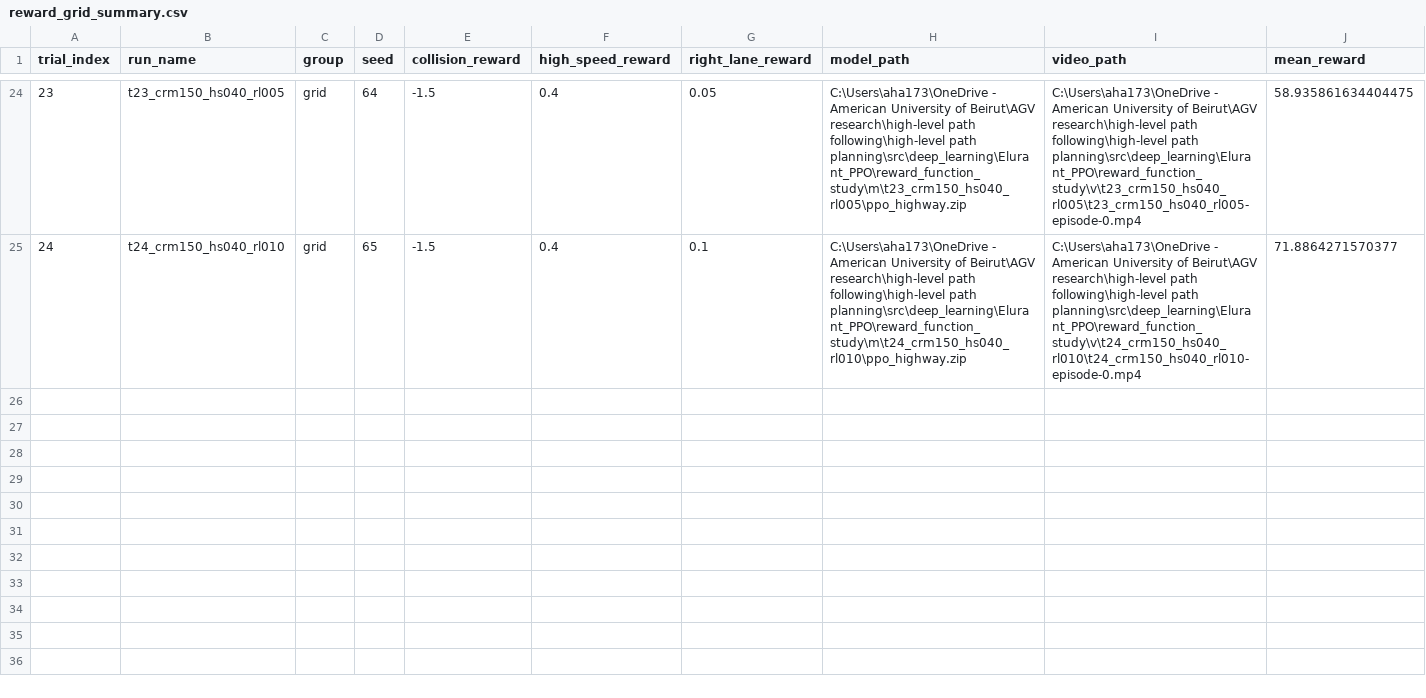
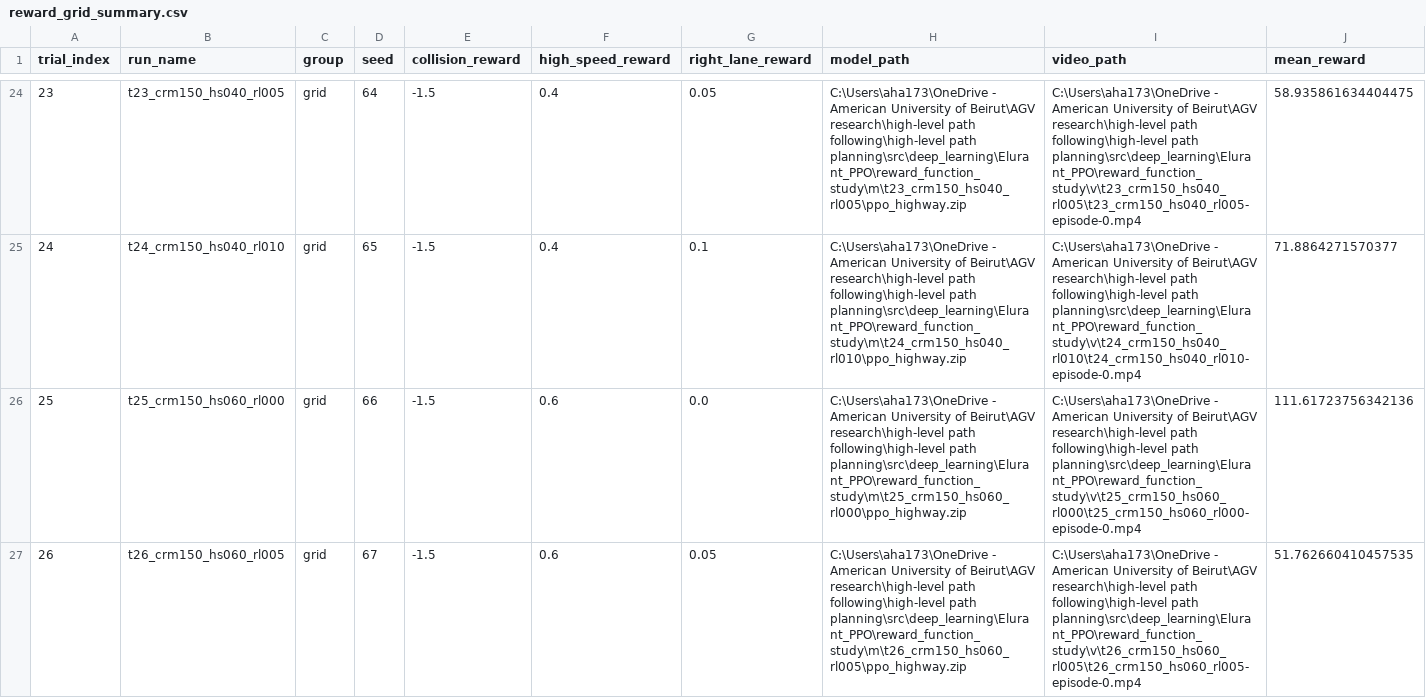
Before and after one commit to AhmadAssaad711/rl-local-path-planning, a CSV file: high-level path planning/src/deep_learning/Elurant_PPO/reward_function_study/s/reward_grid_summary.csv, drawn as a sheet; only a part is shown, gaps mark what is left out; rows hold the shown columns only; the diff covers the shown part only; the diff names each change by its address in the sheet, - before the commit and + after, or states it on an @@ line.

Commit message:
Update RL path-planning experiments and tooling

```diff
--- a/high-level path planning/src/deep_learning/Elurant_PPO/reward_function_study/s/reward_grid_summary.csv
+++ b/high-level path planning/src/deep_learning/Elurant_PPO/reward_function_study/s/reward_grid_summary.csv
+row 26: 25 | t25_crm150_hs060_rl000 | grid | 66 | -1.5 | 0.6 | 0.0 | C:\Users\aha173\OneDrive - American University of Beirut\AGV research\high-level path following\high-level path planning\src\deep_learning\Elurant_PPO\reward_function_study\m\t25_crm150_hs060_rl000\ppo_highway.zip | C:\Users\aha173\OneDrive - American University of Beirut\AGV research\high-level path following\high-level path planning\src\deep_learning\Elurant_PPO\reward_function_study\v\t25_crm150_hs060_rl000\t25_crm150_hs060_rl000-episode-0.mp4 | 111.61723756342136
+row 27: 26 | t26_crm150_hs060_rl005 | grid | 67 | -1.5 | 0.6 | 0.05 | C:\Users\aha173\OneDrive - American University of Beirut\AGV research\high-level path following\high-level path planning\src\deep_learning\Elurant_PPO\reward_function_study\m\t26_crm150_hs060_rl005\ppo_highway.zip | C:\Users\aha173\OneDrive - American University of Beirut\AGV research\high-level path following\high-level path planning\src\deep_learning\Elurant_PPO\reward_function_study\v\t26_crm150_hs060_rl005\t26_crm150_hs060_rl005-episode-0.mp4 | 51.762660410457535
```
Also changed, not shown: 4 added rows elsewhere in this file, 38 other files.
